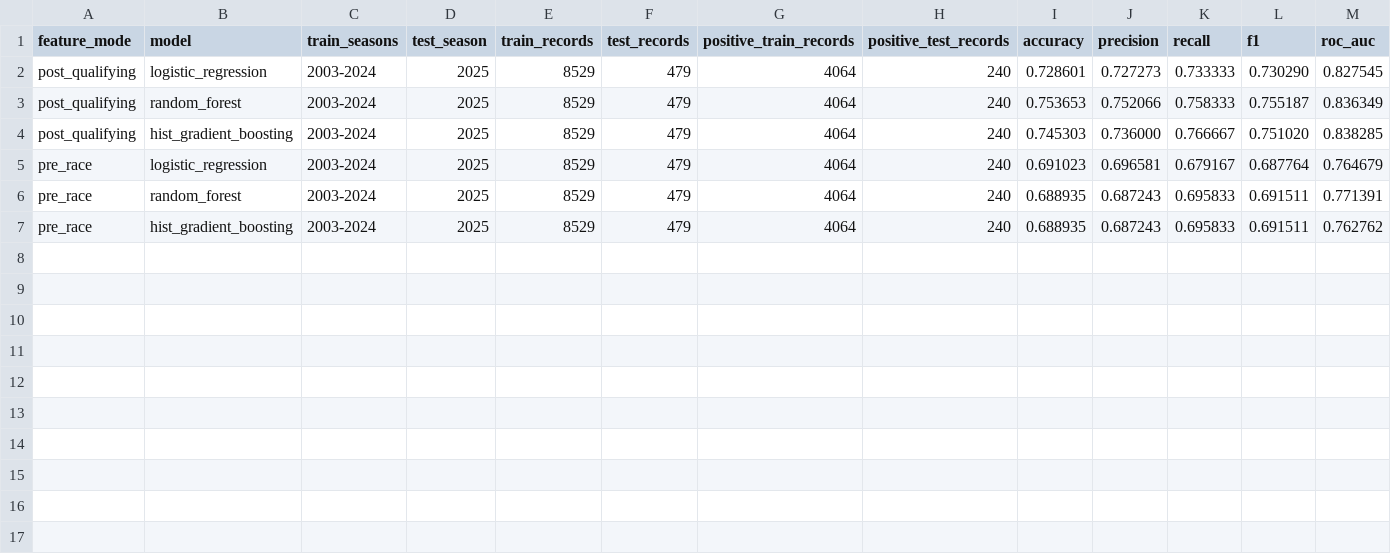
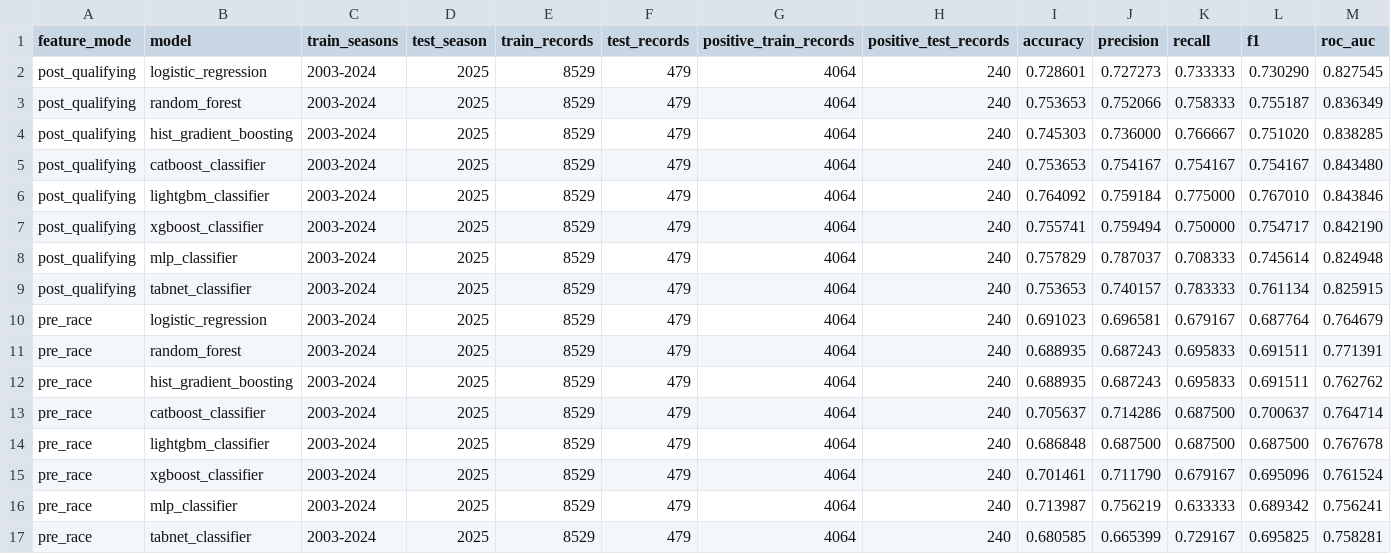
Before and after one commit to CHOS1N11111/Formula-1-data-analysis-and-prediction, a CSV file: data/modeling/top10_model_metrics.csv, drawn as a sheet.

```diff
--- a/data/modeling/top10_model_metrics.csv
+++ b/data/modeling/top10_model_metrics.csv
@@ -4,2 +4,7 @@ post_qualifying,random_forest,2003-2024,2025,8529,479,4064,240,0.753653,0.752066
 post_qualifying,hist_gradient_boosting,2003-2024,2025,8529,479,4064,240,0.745303,0.736000,0.766667,0.751020,0.838285
+post_qualifying,catboost_classifier,2003-2024,2025,8529,479,4064,240,0.753653,0.754167,0.754167,0.754167,0.843480
+post_qualifying,lightgbm_classifier,2003-2024,2025,8529,479,4064,240,0.764092,0.759184,0.775000,0.767010,0.843846
+post_qualifying,xgboost_classifier,2003-2024,2025,8529,479,4064,240,0.755741,0.759494,0.750000,0.754717,0.842190
+post_qualifying,mlp_classifier,2003-2024,2025,8529,479,4064,240,0.757829,0.787037,0.708333,0.745614,0.824948
+post_qualifying,tabnet_classifier,2003-2024,2025,8529,479,4064,240,0.753653,0.740157,0.783333,0.761134,0.825915
 pre_race,logistic_regression,2003-2024,2025,8529,479,4064,240,0.691023,0.696581,0.679167,0.687764,0.764679
@@ -7 +12,6 @@ pre_race,random_forest,2003-2024,2025,8529,479,4064,240,0.688935,0.687243,0.6958
 pre_race,hist_gradient_boosting,2003-2024,2025,8529,479,4064,240,0.688935,0.687243,0.695833,0.691511,0.762762
+pre_race,catboost_classifier,2003-2024,2025,8529,479,4064,240,0.705637,0.714286,0.687500,0.700637,0.764714
+pre_race,lightgbm_classifier,2003-2024,2025,8529,479,4064,240,0.686848,0.687500,0.687500,0.687500,0.767678
+pre_race,xgboost_classifier,2003-2024,2025,8529,479,4064,240,0.701461,0.711790,0.679167,0.695096,0.761524
+pre_race,mlp_classifier,2003-2024,2025,8529,479,4064,240,0.713987,0.756219,0.633333,0.689342,0.756241
+pre_race,tabnet_classifier,2003-2024,2025,8529,479,4064,240,0.680585,0.665399,0.729167,0.695825,0.758281
```
Also changed, not shown: data/modeling/points_completed_2026_predictions.csv, data/modeling/points_model_metrics.csv, 9 other files.
